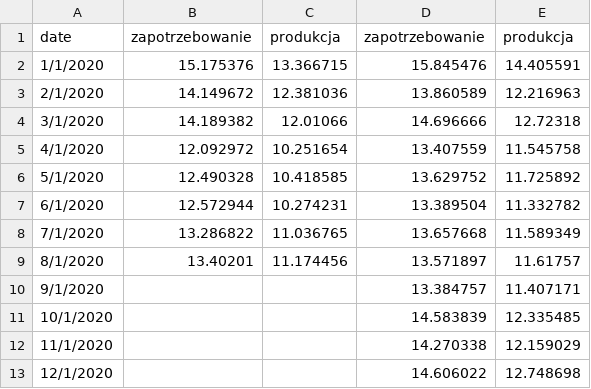
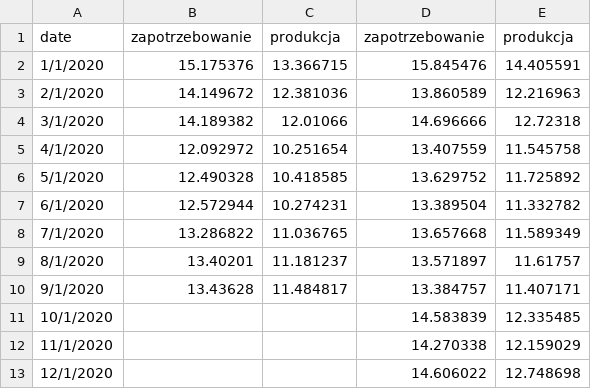
Before and after one commit to michal-jedra-fe/miesiecznik-public, a CSV file: gen_load.csv, drawn as a sheet.

Commit message:
Update gen_load.csv

```diff
--- a/gen_load.csv
+++ b/gen_load.csv
@@ -8,4 +8,4 @@ date,zapotrzebowanie,produkcja,zapotrzebowanie,produkcja
 7/1/2020,13.286822,11.036765,13.657668,11.589349
-8/1/2020,13.40201,11.174456,13.571897,11.61757
-9/1/2020,,,13.384757,11.407171
+8/1/2020,13.40201,11.181237,13.571897,11.61757
+9/1/2020,13.43628,11.484817,13.384757,11.407171
 10/1/2020,,,14.583839,12.335485
```
